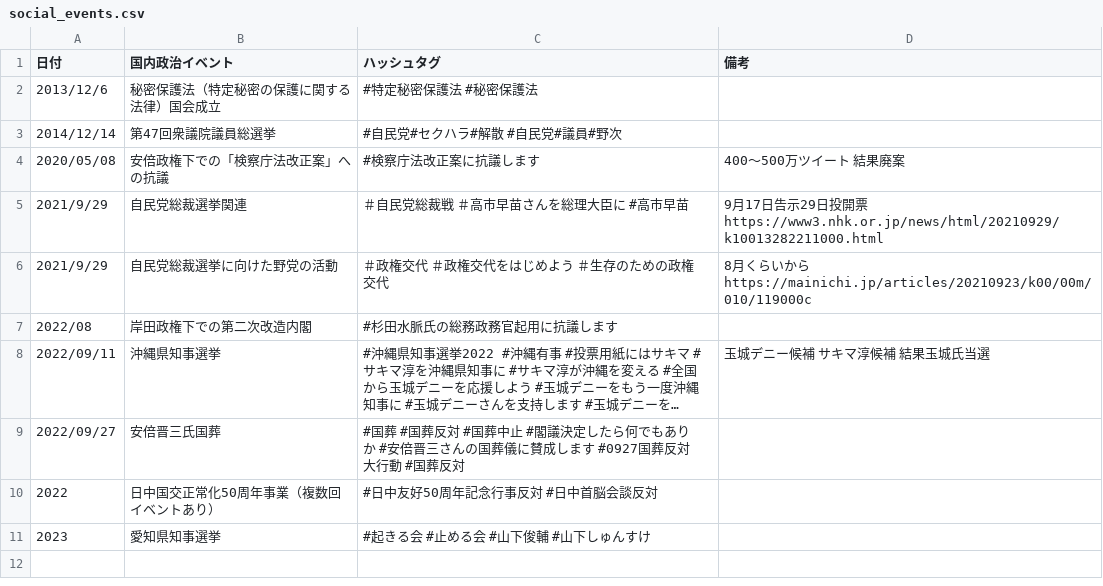
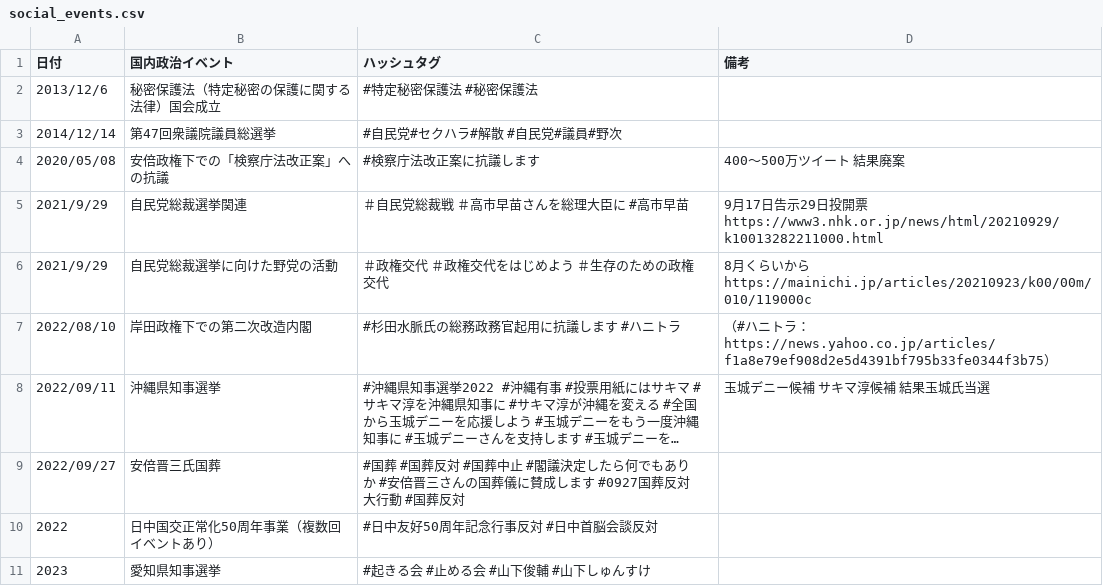
Before and after one commit to SaitoLab/security_words, a CSV file: social_events.csv, drawn as a sheet; long unchanged cells end in …; the diff names each change by its address in the sheet, - before the commit and + after, or states it on an @@ line.

Commit message:
Update social_events.csv

```diff
--- a/social_events.csv
+++ b/social_events.csv
-A7 (日付): 2022/08
+A7 (日付): 2022/08/10
-C7 (ハッシュタグ): #杉田水脈氏の総務政務官起用に抗議します
+C7 (ハッシュタグ): #杉田水脈氏の総務政務官起用に抗議します #ハニトラ
-D7 (備考): (empty)
+D7 (備考): （#ハニトラ：https://news.yahoo.co.jp/articles/f1a8e79ef908d2e5d4391bf795b33fe0344f3b75）
```
